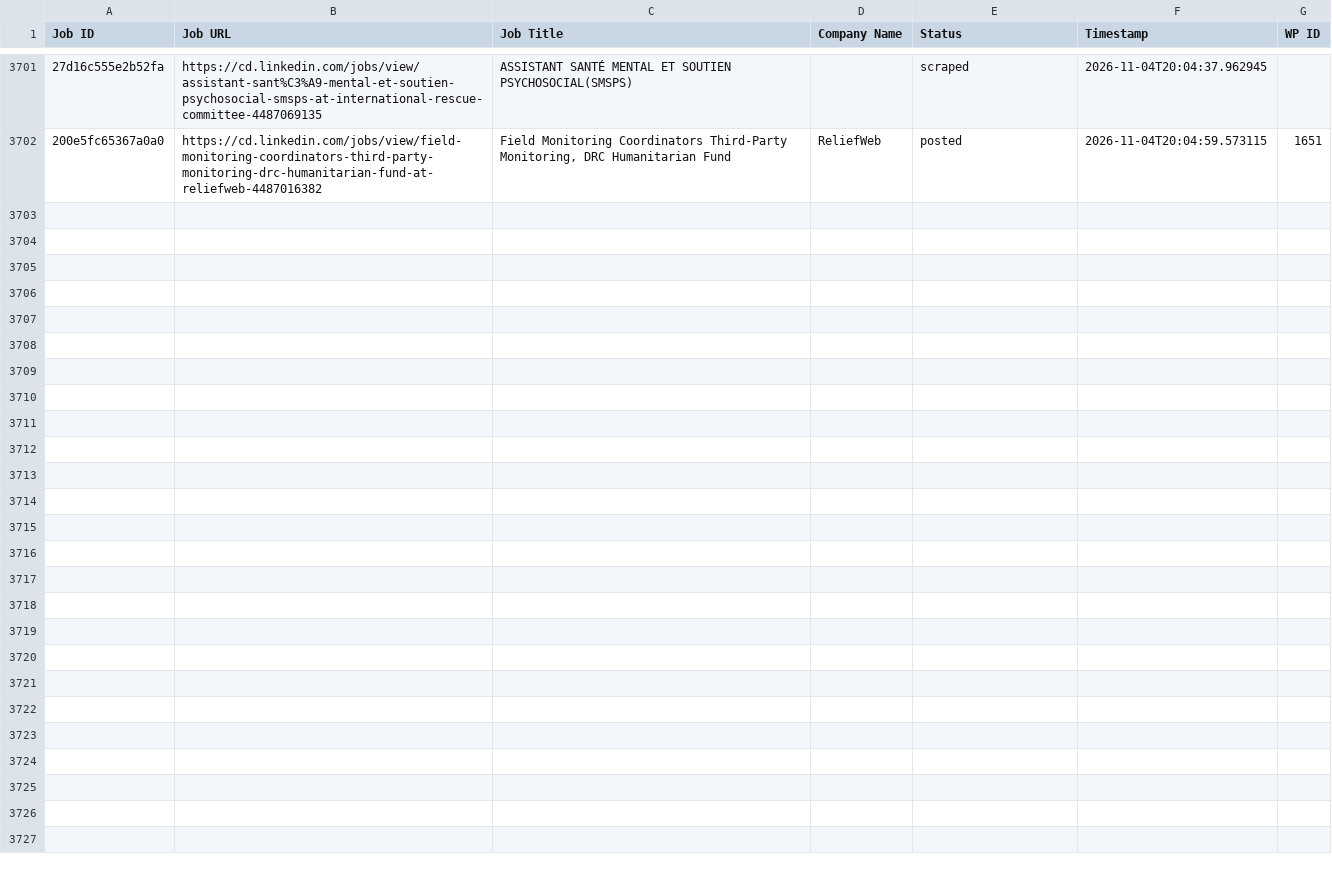
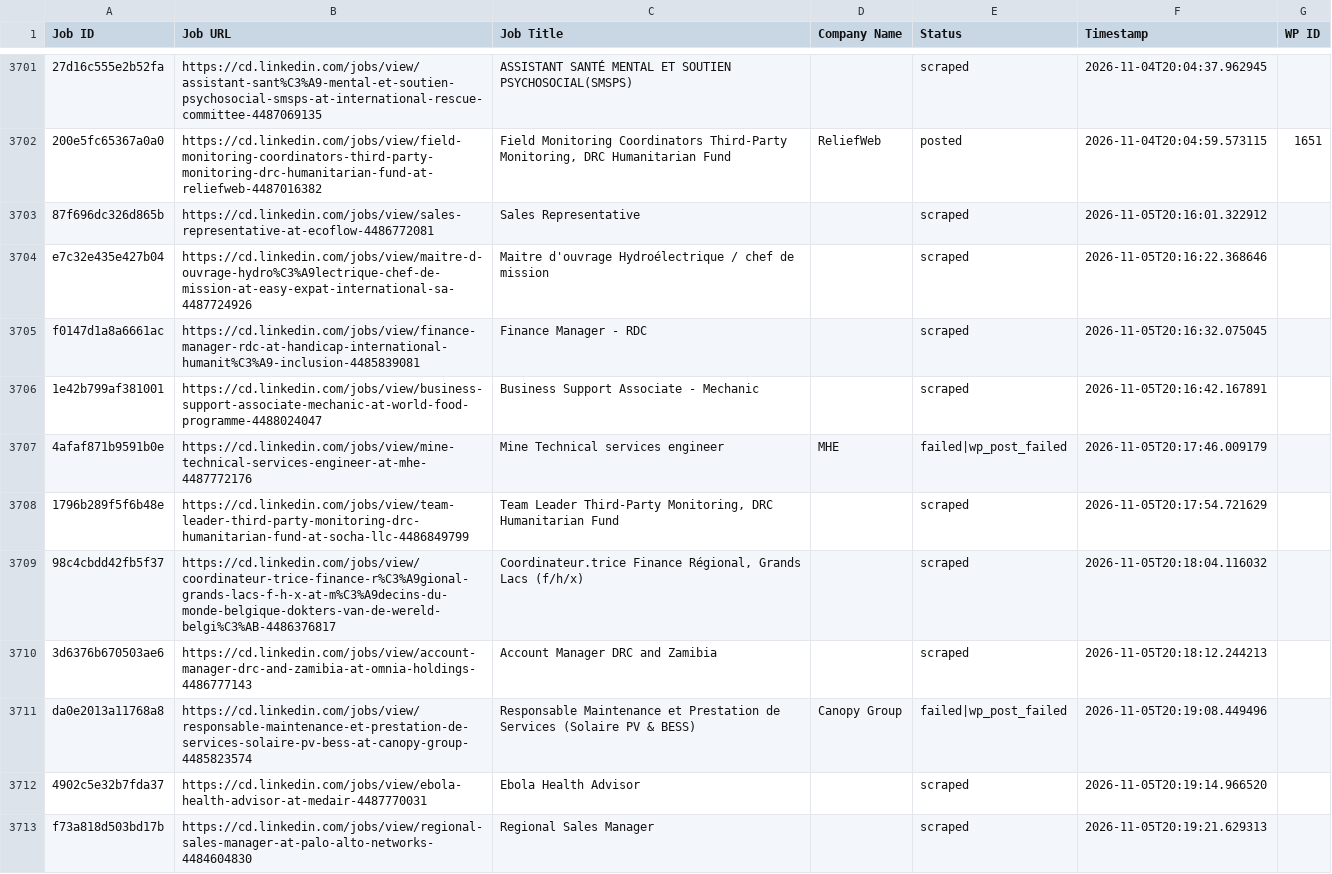
Before and after one commit to vindoky/cg, a CSV file: processed_jobs.csv, drawn as a sheet; only a part is shown, gaps mark what is left out; the diff covers the shown part only; the diff names each change by its address in the sheet, - before the commit and + after, or states it on an @@ line.

```diff
--- a/processed_jobs.csv
+++ b/processed_jobs.csv
+row 3703: 87f696dc326d865b | https://cd.linkedin.com/jobs/view/sales-representative-at-ecoflow-4486772081 | Sales Representative |  | scraped | 2026-11-05T20:16:01.322912
+row 3704: e7c32e435e427b04 | https://cd.linkedin.com/jobs/view/maitre-d-ouvrage-hydro%C3%A9lectrique-chef-de-mission-at-easy-expat-international-sa-4487724926 | Maitre d'ouvrage Hydroélectrique / chef de mission |  | scraped | 2026-11-05T20:16:22.368646
+row 3705: f0147d1a8a6661ac | https://cd.linkedin.com/jobs/view/finance-manager-rdc-at-handicap-international-humanit%C3%A9-inclusion-4485839081 | Finance Manager - RDC |  | scraped | 2026-11-05T20:16:32.075045
+row 3706: 1e42b799af381001 | https://cd.linkedin.com/jobs/view/business-support-associate-mechanic-at-world-food-programme-4488024047 | Business Support Associate - Mechanic |  | scraped | 2026-11-05T20:16:42.167891
+row 3707: 4afaf871b9591b0e | https://cd.linkedin.com/jobs/view/mine-technical-services-engineer-at-mhe-4487772176 | Mine Technical services engineer | MHE | failed|wp_post_failed | 2026-11-05T20:17:46.009179
+row 3708: 1796b289f5f6b48e | https://cd.linkedin.com/jobs/view/team-leader-third-party-monitoring-drc-humanitarian-fund-at-socha-llc-4486849799 | Team Leader Third-Party Monitoring, DRC Humanitarian Fund |  | scraped | 2026-11-05T20:17:54.721629
+row 3709: 98c4cbdd42fb5f37 | https://cd.linkedin.com/jobs/view/coordinateur-trice-finance-r%C3%A9gional-grands-lacs-f-h-x-at-m%C3%A9decins-du-monde-belgique-dokters-van-de-wereld-belgi%C3%AB-4486376817 | Coordinateur.trice Finance Régional, Grands Lacs (f/h/x) |  | scraped | 2026-11-05T20:18:04.116032
+row 3710: 3d6376b670503ae6 | https://cd.linkedin.com/jobs/view/account-manager-drc-and-zamibia-at-omnia-holdings-4486777143 | Account Manager DRC and Zamibia |  | scraped | 2026-11-05T20:18:12.244213
+row 3711: da0e2013a11768a8 | https://cd.linkedin.com/jobs/view/responsable-maintenance-et-prestation-de-services-solaire-pv-bess-at-canopy-group-4485823574 | Responsable Maintenance et Prestation de Services (Solaire PV & BESS) | Canopy Group | failed|wp_post_failed | 2026-11-05T20:19:08.449496
+row 3712: 4902c5e32b7fda37 | https://cd.linkedin.com/jobs/view/ebola-health-advisor-at-medair-4487770031 | Ebola Health Advisor |  | scraped | 2026-11-05T20:19:14.966520
+row 3713: f73a818d503bd17b | https://cd.linkedin.com/jobs/view/regional-sales-manager-at-palo-alto-networks-4484604830 | Regional Sales Manager |  | scraped | 2026-11-05T20:19:21.629313
```
Also changed, not shown: 10 added rows elsewhere in this file.
